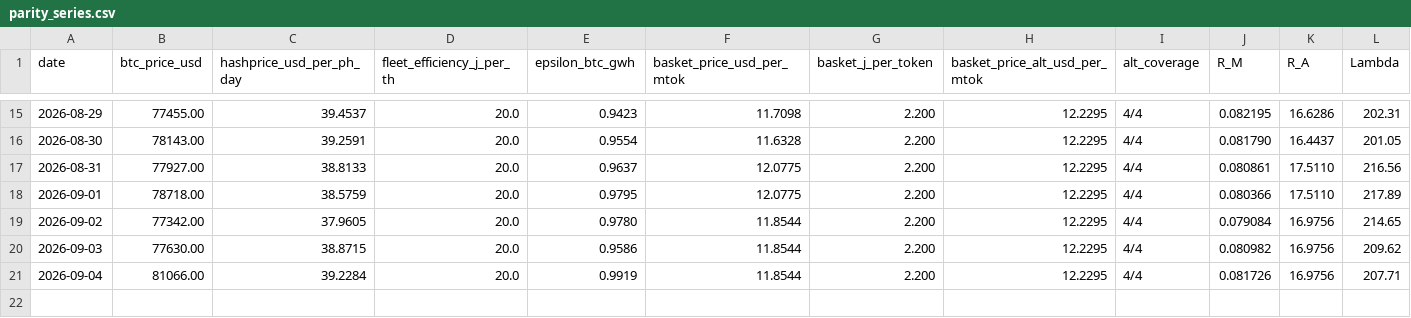
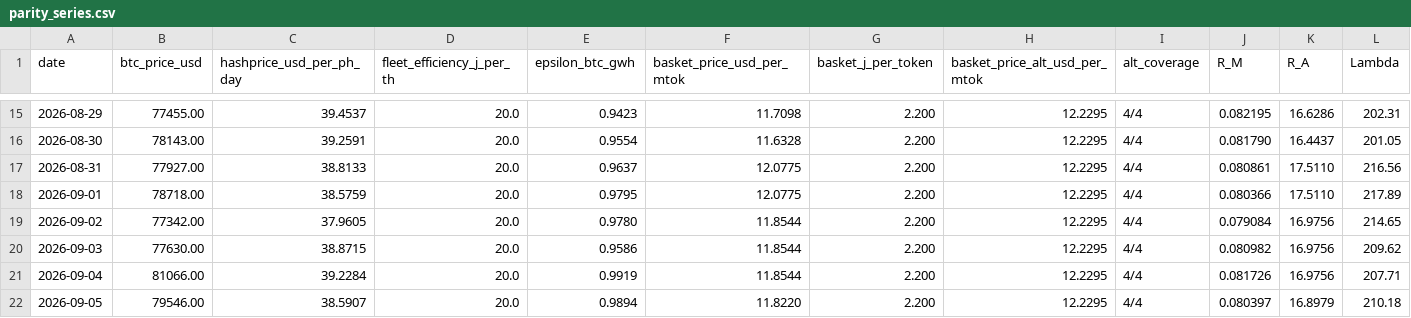
Before and after one commit to tanghuidao/token-parity, a CSV file: docs/parity_series.csv, drawn as a sheet; only a part is shown, gaps mark what is left out; rows hold the shown columns only; the diff names each change by its address in the sheet, - before the commit and + after, or states it on an @@ line.

```diff
--- a/docs/parity_series.csv
+++ b/docs/parity_series.csv
+row 22: 2026-09-05 | 79546.00 | 38.5907 | 20.0 | 0.9894 | 11.8220 | 2.200 | 12.2295 | 4/4 | 0.080397 | 16.8979 | 210.18
```
Also changed, not shown: basket_detail.csv, docs/basket_detail.csv, 5 other files.
